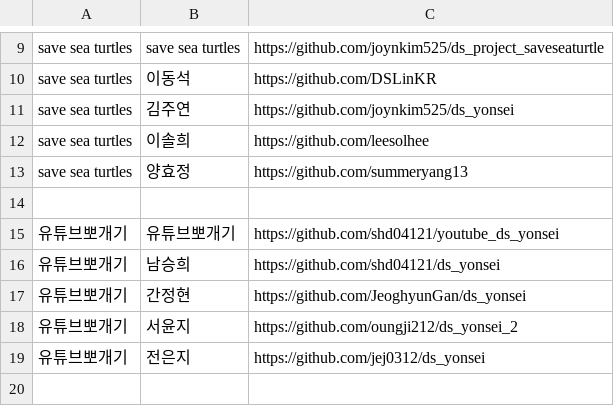
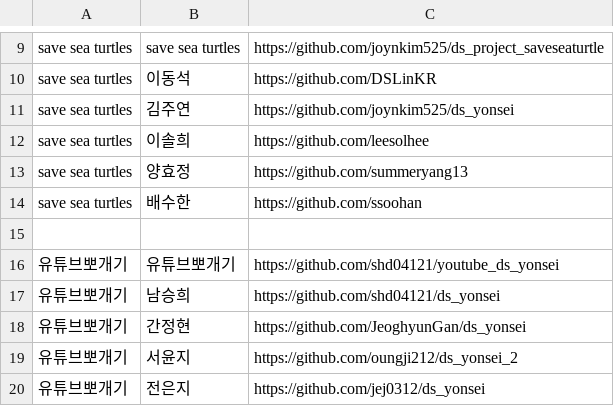
Before and after one commit to statkclee/ingest-data, a CSV file: data/yonsei_data_science.csv, drawn as a sheet; only a part is shown, gaps mark what is left out; the shorter side is filled out with more unchanged rows; the diff names each change by its address in the sheet, - before the commit and + after, or states it on an @@ line.

Commit message:
Update yonsei_data_science.csv

```diff
--- a/data/yonsei_data_science.csv
+++ b/data/yonsei_data_science.csv
+row 14: save sea turtles | 배수한 | https://github.com/ssoohan
```
